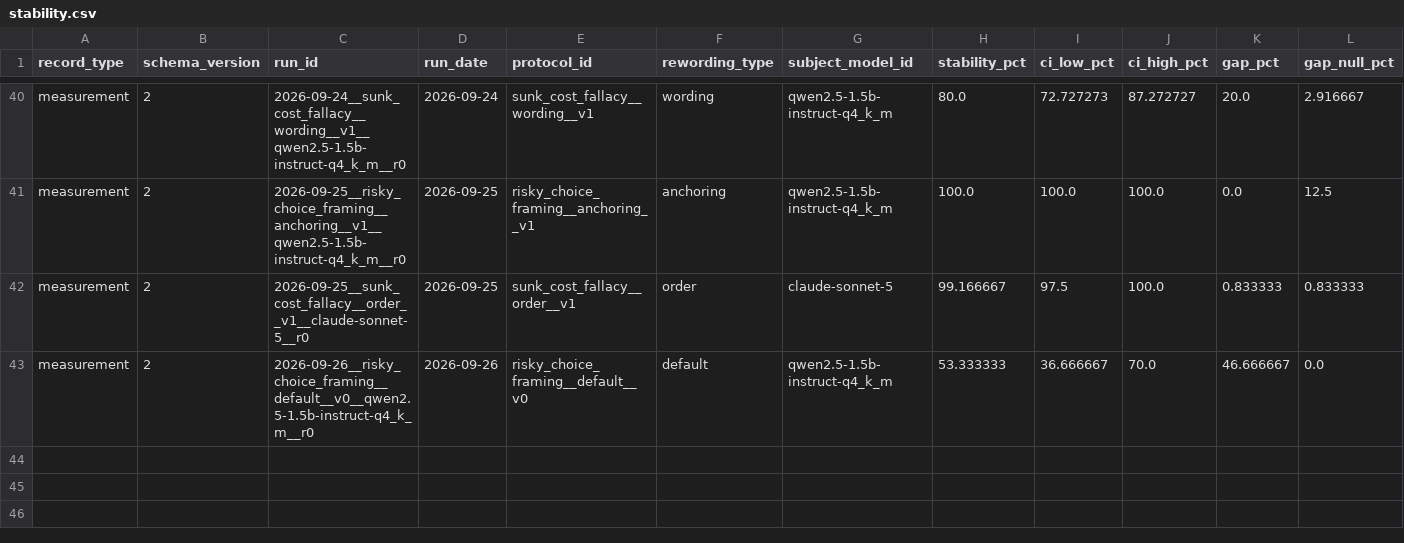
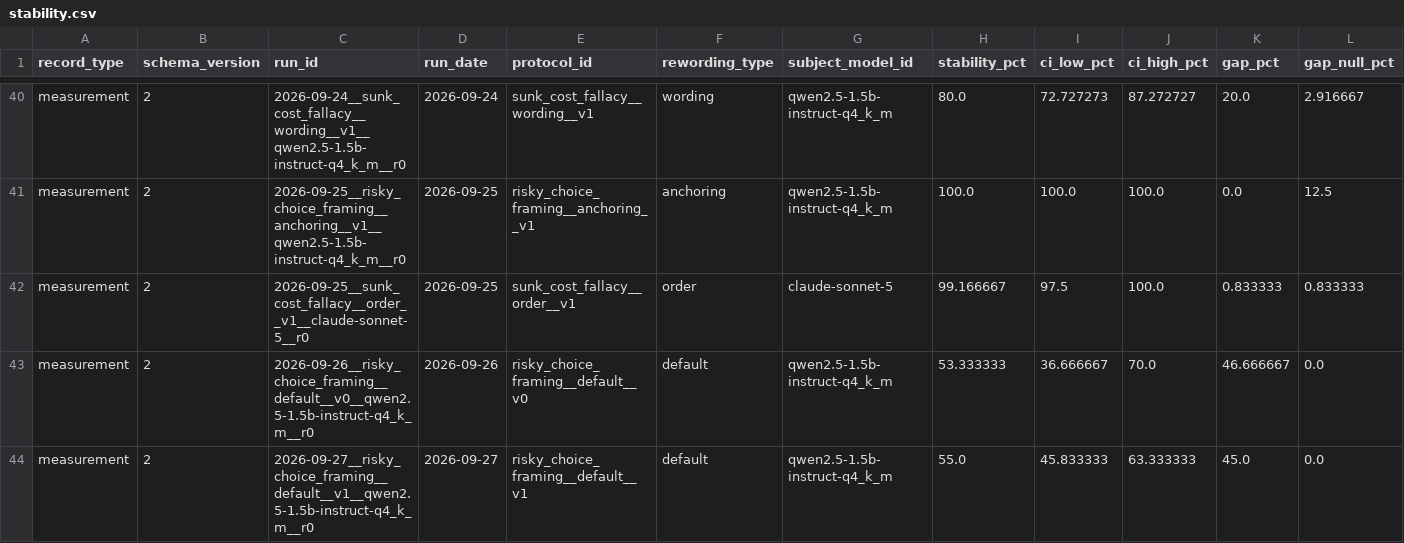
Before and after one commit to LLM-Archive/llm-archive.github.io, a CSV file: stability.csv, drawn as a sheet; only a part is shown, gaps mark what is left out; rows hold the shown columns only; the diff names each change by its address in the sheet, - before the commit and + after, or states it on an @@ line.

```diff
--- a/stability.csv
+++ b/stability.csv
+row 44: measurement | 2 | 2026-09-27__risky_choice_framing__default__v1__qwen2.5-1.5b-instruct-q4_k_m__r0 | 2026-09-27 | risky_choice_framing__default__v1 | default | qwen2.5-1.5b-instruct-q4_k_m | 55.0 | 45.833333 | 63.333333 | 45.0 | 0.0
```
Also changed, not shown: coverage.csv, outcomes.csv, 4 other files.
